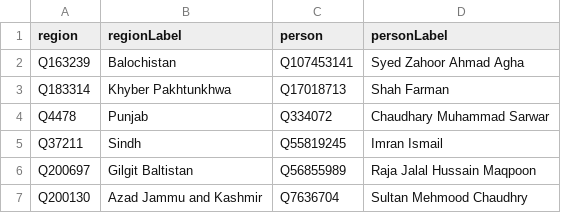
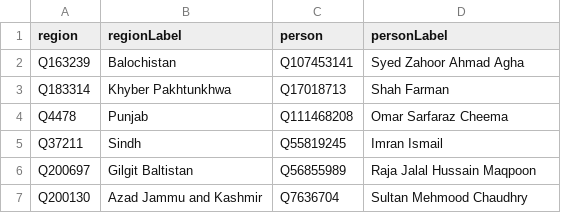
Before and after one commit to every-politician-scrapers/pakistan-ministers, a CSV file: sources/governors-enwiki/scraped.csv, drawn as a sheet.

```diff
--- a/sources/governors-enwiki/scraped.csv
+++ b/sources/governors-enwiki/scraped.csv
@@ -3,3 +3,3 @@ Q163239,Balochistan,Q107453141,Syed Zahoor Ahmad Agha
 Q183314,Khyber Pakhtunkhwa,Q17018713,Shah Farman
-Q4478,Punjab,Q334072,Chaudhary Muhammad Sarwar
+Q4478,Punjab,Q111468208,Omar Sarfaraz Cheema
 Q37211,Sindh,Q55819245,Imran Ismail
```
Also changed, not shown: sources/chief-ministers-enwiki/scraped.csv, 9 other files.
